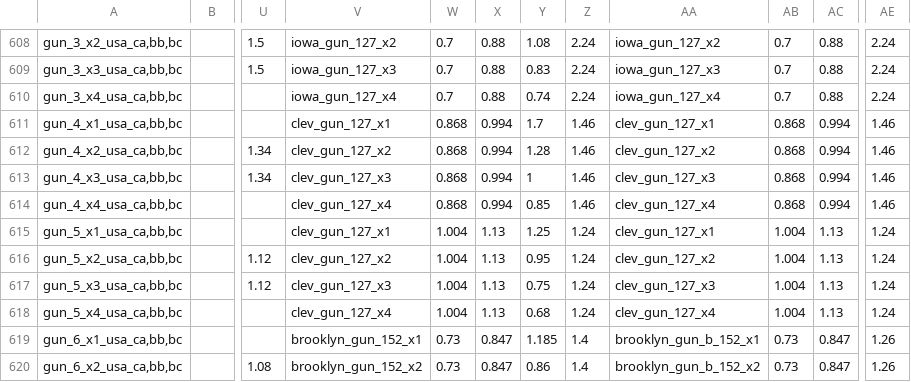
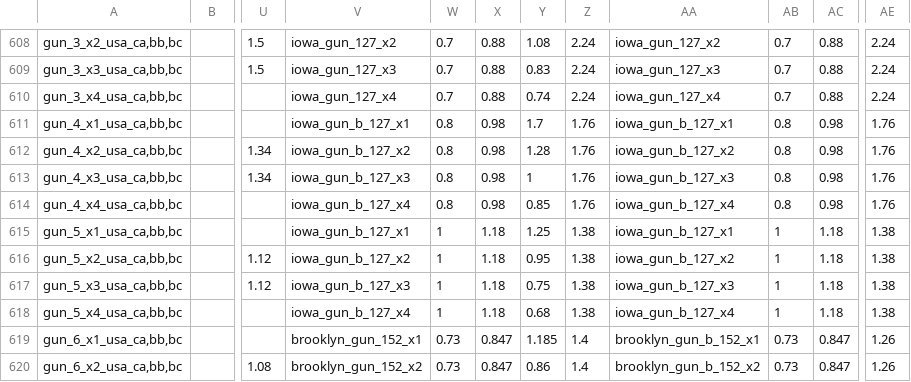
Before and after one commit to brothermunro/Dreadnought-Improvement-Project, a CSV file: partModels.csv, drawn as a sheet; only a part is shown, gaps mark what is left out; the diff names each change by its address in the sheet, - before the commit and + after, or states it on an @@ line.

Commit message:
1 fix
changed the clev_gun into iowa_b_gun to solve the housing elongating problem

```diff
--- a/partModels.csv
+++ b/partModels.csv
-V611: clev_gun_127_x1
+V611: iowa_gun_b_127_x1
-W611:W614: 0.868
+W611:W614: 0.8
-X611:X614: 0.994
+X611:X614: 0.98
-Z611:Z614: 1.46
+Z611:Z614: 1.76
-AA611: clev_gun_127_x1
+AA611: iowa_gun_b_127_x1
-AB611:AB614: 0.868
+AB611:AB614: 0.8
-AC611:AC614: 0.994
+AC611:AC614: 0.98
-AE611:AE614: 1.46
+AE611:AE614: 1.76
-V612: clev_gun_127_x2
+V612: iowa_gun_b_127_x2
-AA612: clev_gun_127_x2
+AA612: iowa_gun_b_127_x2
-V613: clev_gun_127_x3
+V613: iowa_gun_b_127_x3
-AA613: clev_gun_127_x3
+AA613: iowa_gun_b_127_x3
-V614: clev_gun_127_x4
+V614: iowa_gun_b_127_x4
-AA614: clev_gun_127_x4
+AA614: iowa_gun_b_127_x4
-V615: clev_gun_127_x1
+V615: iowa_gun_b_127_x1
-W615:W618: 1.004
+W615:W618: 1
-X615:X618: 1.13
+X615:X618: 1.18
-Z615:Z618: 1.24
+Z615:Z618: 1.38
-AA615: clev_gun_127_x1
+AA615: iowa_gun_b_127_x1
-AB615:AB618: 1.004
+AB615:AB618: 1
-AC615:AC618: 1.13
+AC615:AC618: 1.18
-AE615:AE618: 1.24
+AE615:AE618: 1.38
-V616: clev_gun_127_x2
+V616: iowa_gun_b_127_x2
-AA616: clev_gun_127_x2
+AA616: iowa_gun_b_127_x2
-V617: clev_gun_127_x3
+V617: iowa_gun_b_127_x3
-AA617: clev_gun_127_x3
+AA617: iowa_gun_b_127_x3
-V618: clev_gun_127_x4
+V618: iowa_gun_b_127_x4
-AA618: clev_gun_127_x4
+AA618: iowa_gun_b_127_x4
```
